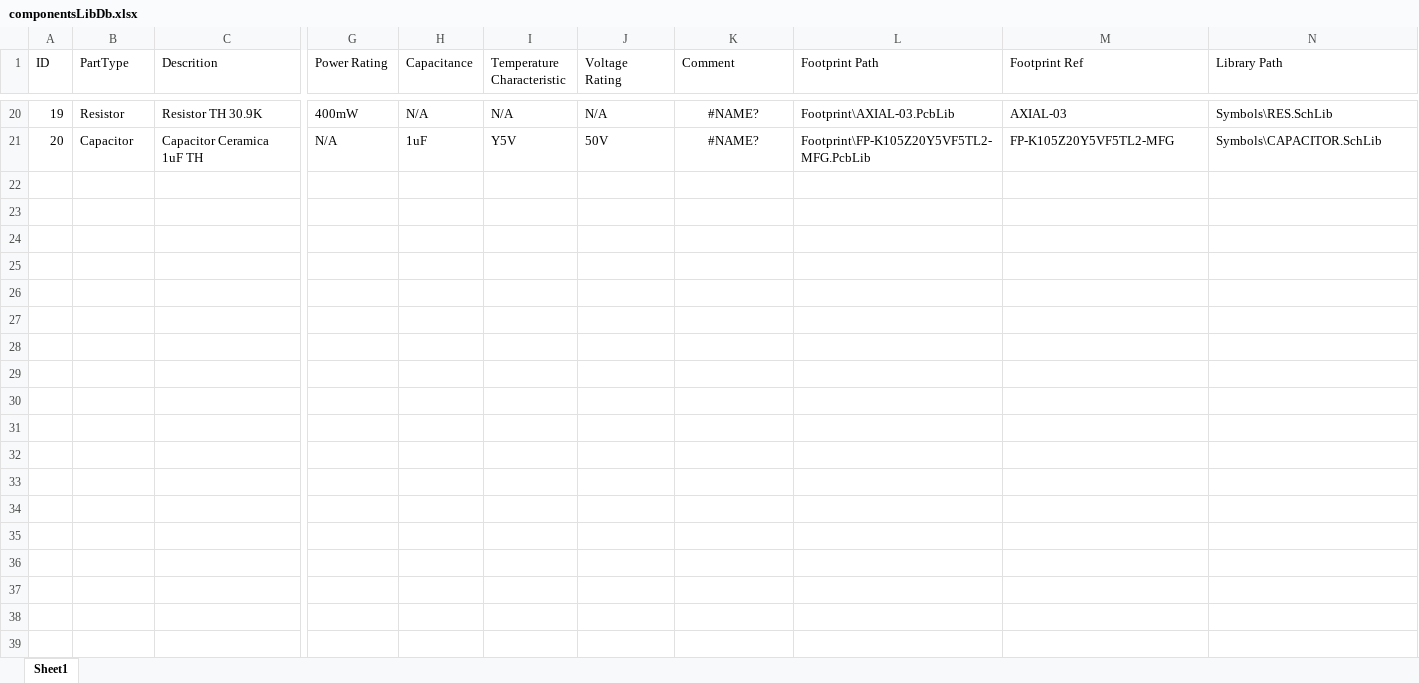
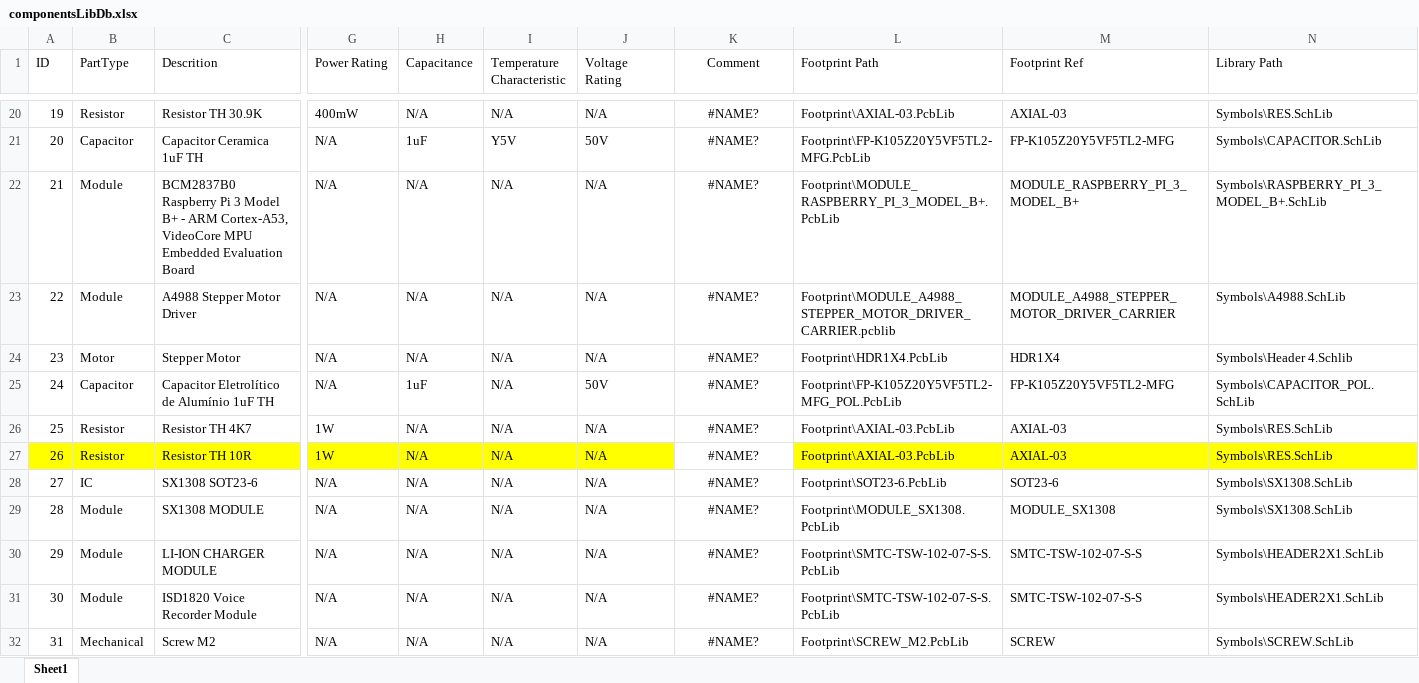
Before and after one commit to dj4v4/Lib, an Excel workbook: componentsLibDb.xlsx, sheet Sheet1, drawn as a sheet; only a part is shown, gaps mark what is left out; values as stored, in another font and other column widths than the file's, no borders; rows hold the shown columns only; the diff names each change by its address in the sheet, - before the commit and + after, or states it on an @@ line.

```diff
--- a/componentsLibDb.xlsx (sheet Sheet1)
+++ b/componentsLibDb.xlsx (sheet Sheet1)
-K1 alignment: left
+K1 alignment: center
+row 22: 21 | Module | BCM2837B0 Raspberry Pi 3 Model B+ - ARM Cortex-A53, VideoCore MPU Embedded Evaluation Board | N/A | N/A | N/A | N/A | #NAME? | Footprint\MODULE_RASPBERRY_PI_3_MODEL_B+.PcbLib | MODULE_RASPBERRY_PI_3_MODEL_B+ | Symbols\RASPBERRY_PI_3_MODEL_B+.SchLib
+row 23: 22 | Module | A4988 Stepper Motor Driver | N/A | N/A | N/A | N/A | #NAME? | Footprint\MODULE_A4988_STEPPER_MOTOR_DRIVER_CARRIER.pcblib | MODULE_A4988_STEPPER_MOTOR_DRIVER_CARRIER | Symbols\A4988.SchLib
+row 24: 23 | Motor | Stepper Motor | N/A | N/A | N/A | N/A | #NAME? | Footprint\HDR1X4.PcbLib | HDR1X4 | Symbols\Header 4.Schlib
+row 25: 24 | Capacitor | Capacitor Eletrolítico de Alumínio 1uF TH | N/A | 1uF | N/A | 50V | #NAME? | Footprint\FP-K105Z20Y5VF5TL2-MFG_POL.PcbLib | FP-K105Z20Y5VF5TL2-MFG | Symbols\CAPACITOR_POL.SchLib
+row 26: 25 | Resistor | Resistor TH 4K7 | 1W | N/A | N/A | N/A | #NAME? | Footprint\AXIAL-03.PcbLib | AXIAL-03 | Symbols\RES.SchLib
+row 27: 26 | Resistor | Resistor TH 10R | 1W | N/A | N/A | N/A | #NAME? | Footprint\AXIAL-03.PcbLib | AXIAL-03 | Symbols\RES.SchLib
+row 28: 27 | IC | SX1308 SOT23-6 | N/A | N/A | N/A | N/A | #NAME? | Footprint\SOT23-6.PcbLib | SOT23-6 | Symbols\SX1308.SchLib
+row 29: 28 | Module | SX1308 MODULE | N/A | N/A | N/A | N/A | #NAME? | Footprint\MODULE_SX1308.PcbLib | MODULE_SX1308 | Symbols\SX1308.SchLib
+row 30: 29 | Module | LI-ION CHARGER MODULE | N/A | N/A | N/A | N/A | #NAME? | Footprint\SMTC-TSW-102-07-S-S.PcbLib | SMTC-TSW-102-07-S-S | Symbols\HEADER2X1.SchLib
+row 31: 30 | Module | ISD1820 Voice Recorder Module | N/A | N/A | N/A | N/A | #NAME? | Footprint\SMTC-TSW-102-07-S-S.PcbLib | SMTC-TSW-102-07-S-S | Symbols\HEADER2X1.SchLib
+row 32: 31 | Mechanical | Screw M2 | N/A | N/A | N/A | N/A | #NAME? | Footprint\SCREW_M2.PcbLib | SCREW | Symbols\SCREW.SchLib
```
Also changed, not shown: 16 other files.
